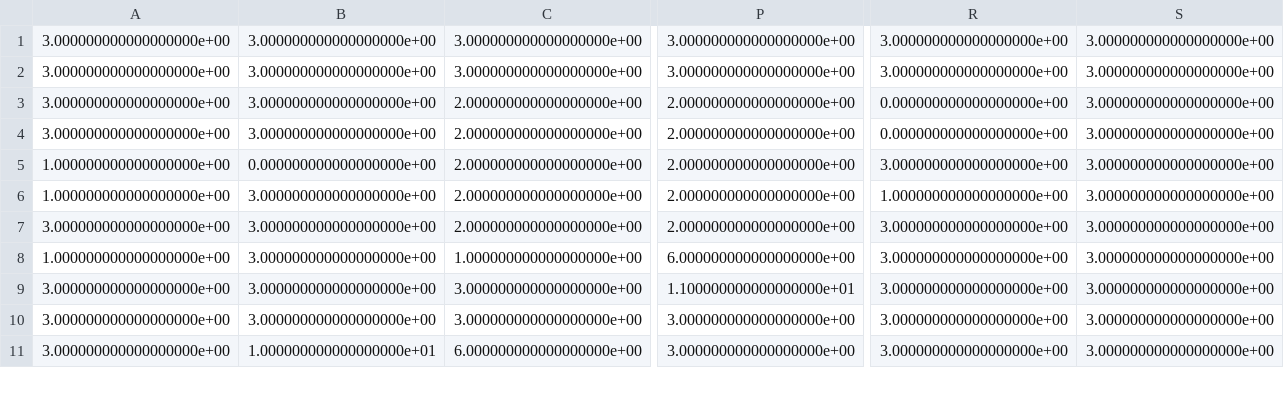
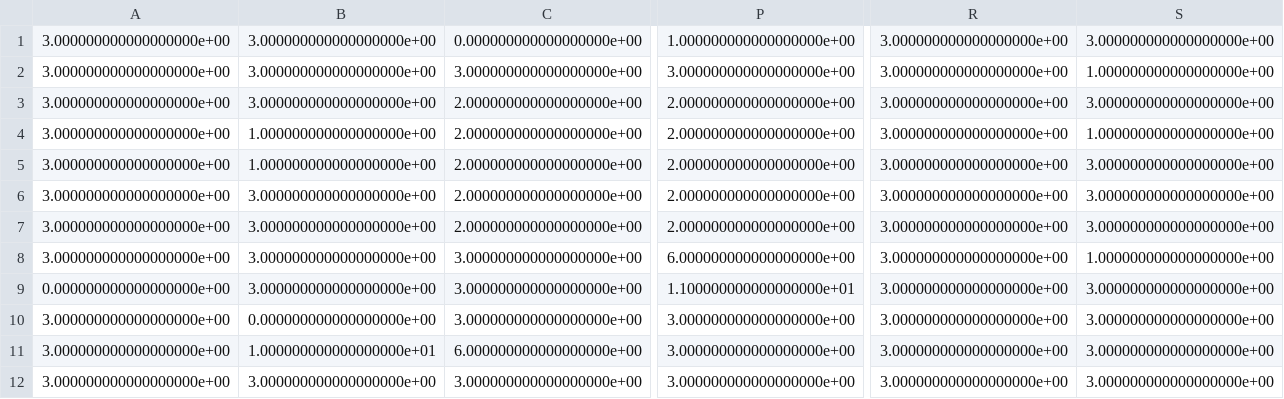
Before and after one commit to bryancbrandt/SequentialHuman, a CSV file: src/map_generator/Attraction_Training/attraction_training_5.csv, drawn as a sheet; only a part is shown, gaps mark what is left out; addresses are those after the commit; rows hold the shown columns only; the diff covers the shown part only; the diff names each change by its address in the sheet, - before the commit and + after, or states it on an @@ line.

```diff
--- a/src/map_generator/Attraction_Training/attraction_training_5.csv
+++ b/src/map_generator/Attraction_Training/attraction_training_5.csv
-C1: 3.000000000000000000e+00
+C1: 0.000000000000000000e+00
-P1: 3.000000000000000000e+00
+P1: 1.000000000000000000e+00
-S2: 3.000000000000000000e+00
+S2: 1.000000000000000000e+00
-R3:R4: 0.000000000000000000e+00
+R3:R4: 3.000000000000000000e+00
-B4: 3.000000000000000000e+00
+B4: 1.000000000000000000e+00
-S4: 3.000000000000000000e+00
+S4: 1.000000000000000000e+00
-A5:A6: 1.000000000000000000e+00
+A5:A6: 3.000000000000000000e+00
-B5: 0.000000000000000000e+00
+B5: 1.000000000000000000e+00
-R6: 1.000000000000000000e+00
+R6: 3.000000000000000000e+00
-A8: 1.000000000000000000e+00
+A8: 3.000000000000000000e+00
-C8: 1.000000000000000000e+00
+C8: 3.000000000000000000e+00
-S8: 3.000000000000000000e+00
+S8: 1.000000000000000000e+00
+row 9: 0.000000000000000000e+00 | 3.000000000000000000e+00 | 3.000000000000000000e+00 | 1.100000000000000000e+01 | 3.000000000000000000e+00 | 3.000000000000000000e+00
-B10: 3.000000000000000000e+00
+B10: 0.000000000000000000e+00
-P10: 1.100000000000000000e+01
+P10: 3.000000000000000000e+00
```
Also changed, not shown: 2 removed rows and 37 edited cells elsewhere in this file, src/csv_maps/attraction_training_1.csv, src/csv_maps/attraction_training_2.csv, 14 other files.
